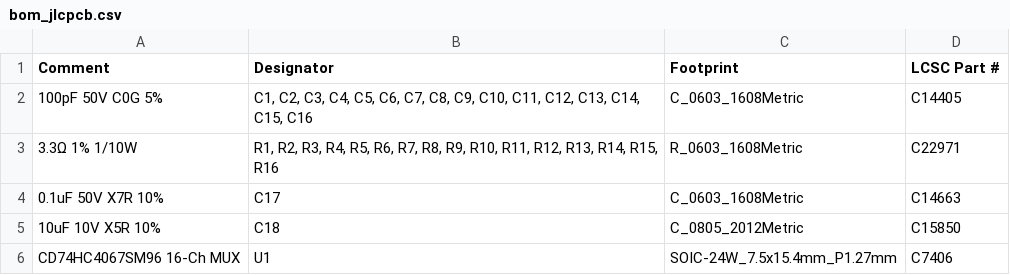
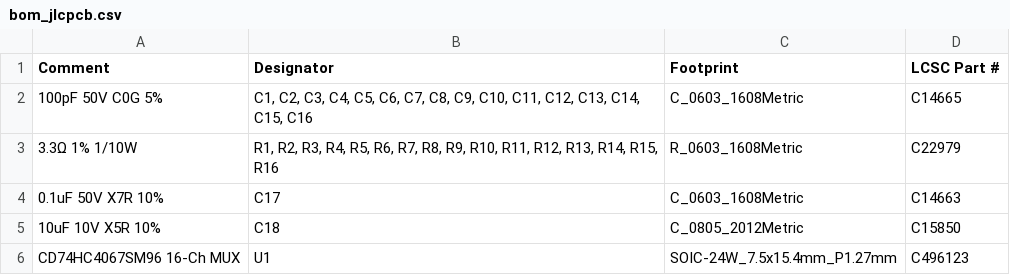
Before and after one commit to robindelis/Smart-Crossword-, a CSV file: hardware/kicad/test_grid_4x4/jlcpcb/bom_jlcpcb.csv, drawn as a sheet.

Commit message:
fix: correct JLCPCB LCSC parts for C1..C16 (C14665 C0G), R1..R16 (C22979 3.3R), U1 (C496123)

```diff
--- a/hardware/kicad/test_grid_4x4/jlcpcb/bom_jlcpcb.csv
+++ b/hardware/kicad/test_grid_4x4/jlcpcb/bom_jlcpcb.csv
@@ -1,6 +1,6 @@
 Comment,Designator,Footprint,LCSC Part #
-100pF 50V C0G 5%,"C1, C2, C3, C4, C5, C6, C7, C8, C9, C10, C11, C12, C13, C14, C15, C16",C_0603_1608Metric,C14405
-3.3Ω 1% 1/10W,"R1, R2, R3, R4, R5, R6, R7, R8, R9, R10, R11, R12, R13, R14, R15, R16",R_0603_1608Metric,C22971
+100pF 50V C0G 5%,"C1, C2, C3, C4, C5, C6, C7, C8, C9, C10, C11, C12, C13, C14, C15, C16",C_0603_1608Metric,C14665
+3.3Ω 1% 1/10W,"R1, R2, R3, R4, R5, R6, R7, R8, R9, R10, R11, R12, R13, R14, R15, R16",R_0603_1608Metric,C22979
 0.1uF 50V X7R 10%,C17,C_0603_1608Metric,C14663
 10uF 10V X5R 10%,C18,C_0805_2012Metric,C15850
-CD74HC4067SM96 16-Ch MUX,U1,SOIC-24W_7.5x15.4mm_P1.27mm,C7406
+CD74HC4067SM96 16-Ch MUX,U1,SOIC-24W_7.5x15.4mm_P1.27mm,C496123
```
Also changed, not shown: 4 other files.
